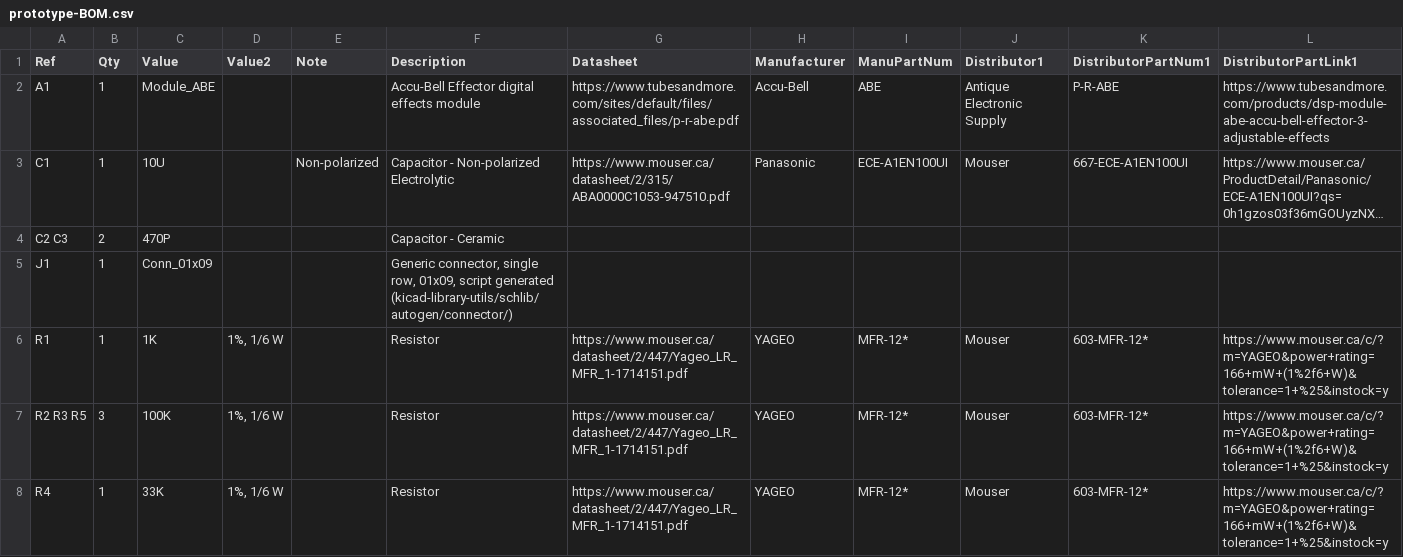
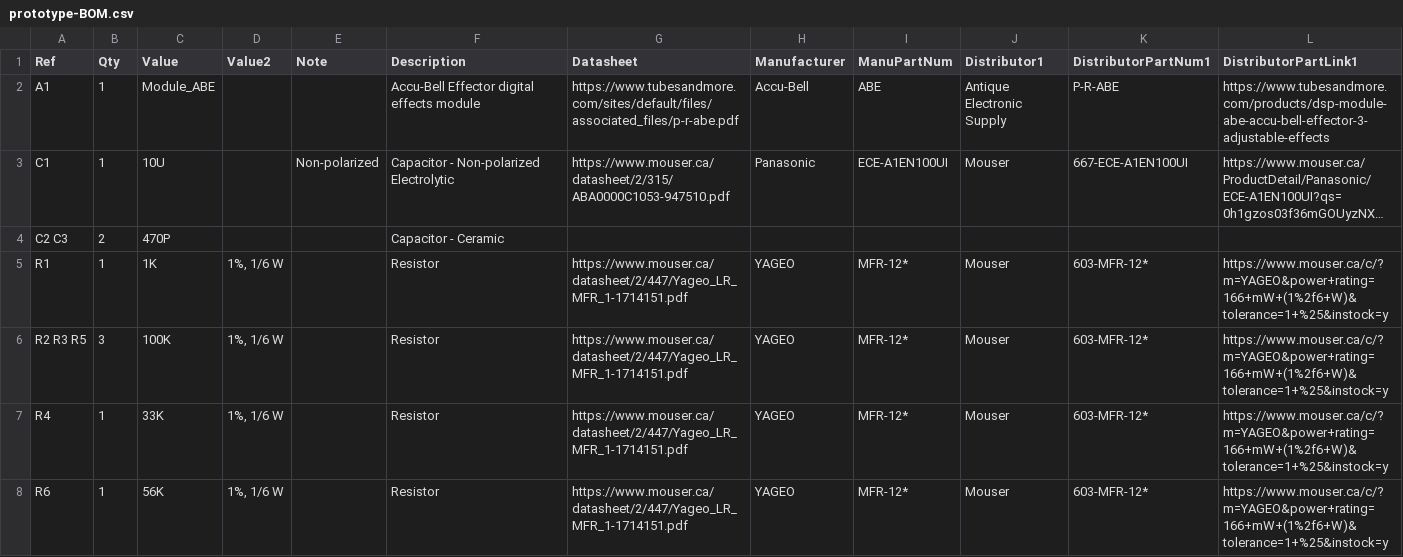
Before and after one commit to Len42/Synth, a CSV file: modules/FX/prototype2/prototype-BOM.csv, drawn as a sheet; only a part is shown; the shorter side is filled out with more unchanged rows; long unchanged cells end in ….

Commit message:
FX prototype2 wip

```diff
--- a/modules/FX/prototype2/prototype-BOM.csv
+++ b/modules/FX/prototype2/prototype-BOM.csv
@@ -4,3 +4,2 @@ Ref,Qty,Value,Value2,Note,Description,Datasheet,Manufacturer,ManuPartNum,Distrib
 "C2 C3","2","470P","","","Capacitor - Ceramic","","","","","",""
-"J1","1","Conn_01x09","","","Generic connector, single row, 01x09, script generated (kicad-library-utils/schlib/autogen/connector/)","","","","","",""
 "R1","1","1K","1%, 1/6 W","","Resistor","https://www.mouser.ca/datasheet/2/447/Yageo_LR_MFR_1-1714151.pdf","YAGEO","MFR-12*","Mouser","603-MFR-12*","https://www.mouser.ca/c/?m=YAGEO&power+rating=166+mW+(1%2f6+W)&tolerance=1+%25&instock=y"
```
Also changed, not shown: 1 other file.
